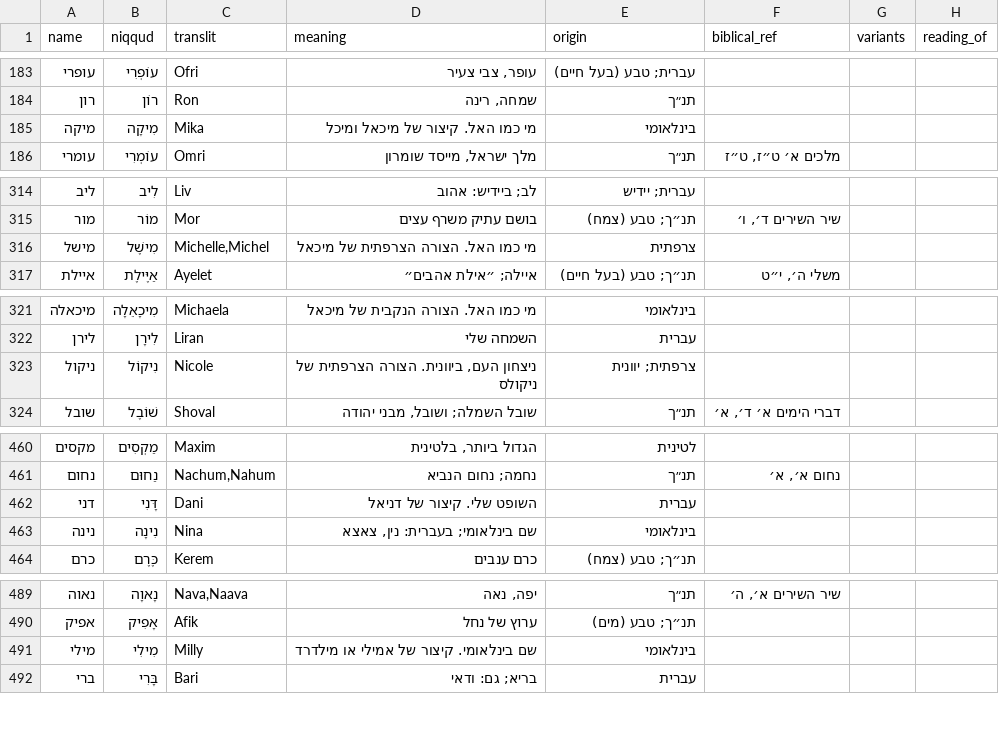
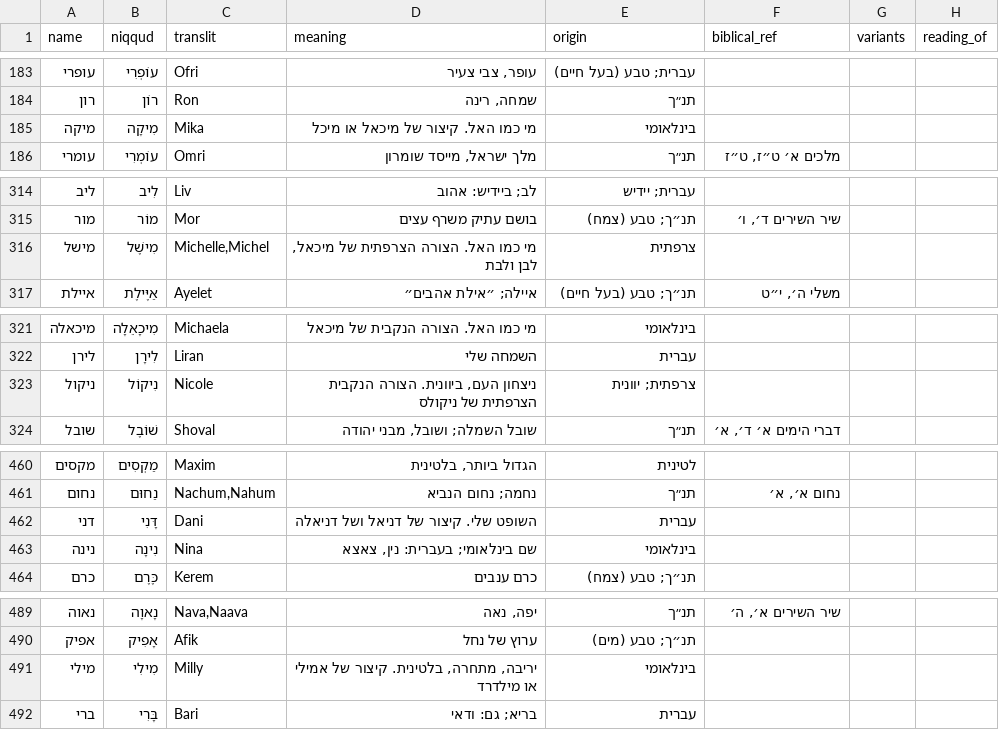
Before and after one commit to ShaharGotshtat/NamePlanner, a TSV file: data/name-content.tsv, drawn as a sheet; only a part is shown, gaps mark what is left out; the diff covers the shown part only; the diff names each change by its address in the sheet, - before the commit and + after, or states it on an @@ line.

```diff
--- a/data/name-content.tsv
+++ b/data/name-content.tsv
-D185 (meaning): מי כמו האל. קיצור של מיכאל ומיכל
+D185 (meaning): מי כמו האל. קיצור של מיכאל או מיכל
-D316 (meaning): מי כמו האל. הצורה הצרפתית של מיכאל
+D316 (meaning): מי כמו האל. הצורה הצרפתית של מיכאל, לבן ולבת
-D323 (meaning): …ביוונית. הצורה הצרפתית של…
+D323 (meaning): …ביוונית. הצורה הנקבית הצרפתית של…
-D462 (meaning): השופט שלי. קיצור של דניאל
+D462 (meaning): השופט שלי. קיצור של דניאל ושל דניאלה
-D491 (meaning): שם בינלאומי. קיצור של אמילי או מילדרד
+D491 (meaning): יריבה, מתחרה, בלטינית. קיצור של אמילי או מילדרד
```
Also changed, not shown: 22 edited cells elsewhere in this file, 7 other files.
